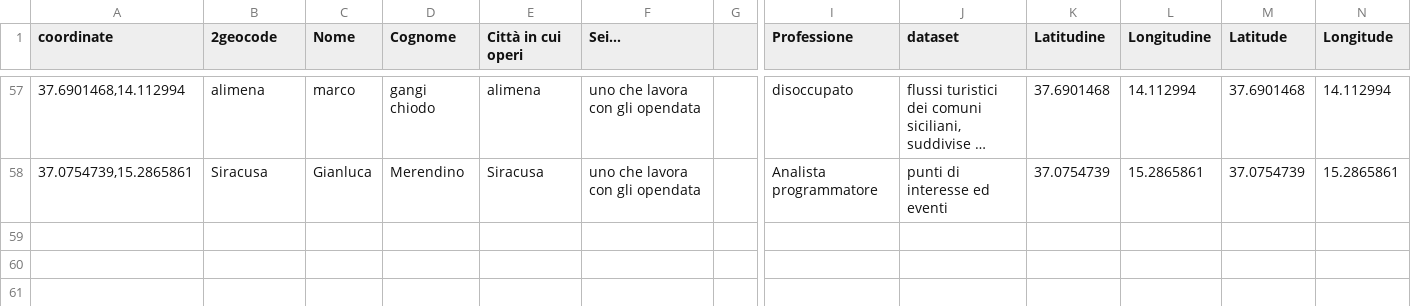
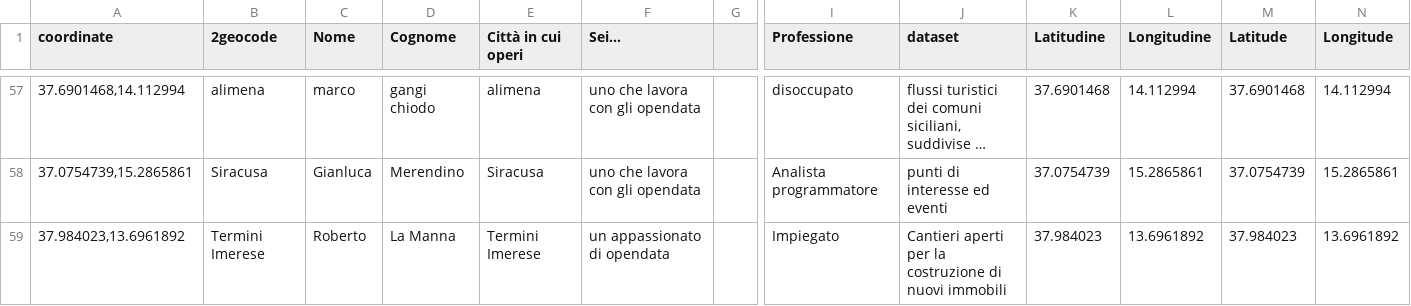
Before and after one commit to SiciliaHub/mizziCAP, a CSV file: geocoded.csv, drawn as a sheet; only a part is shown, gaps mark what is left out; long unchanged cells end in …; rows hold the shown columns only; the diff names each change by its address in the sheet, - before the commit and + after, or states it on an @@ line.

Commit message:
Update geocoded.csv

```diff
--- a/geocoded.csv
+++ b/geocoded.csv
+row 59: 37.984023,13.6961892 | Termini Imerese | Roberto | La Manna | Termini Imerese | un appassionato di opendata |  | Impiegato | Cantieri aperti per la costruzione di nuovi immobili | 37.984023 | 13.6961892 | 37.984023 | 13.6961892
```
